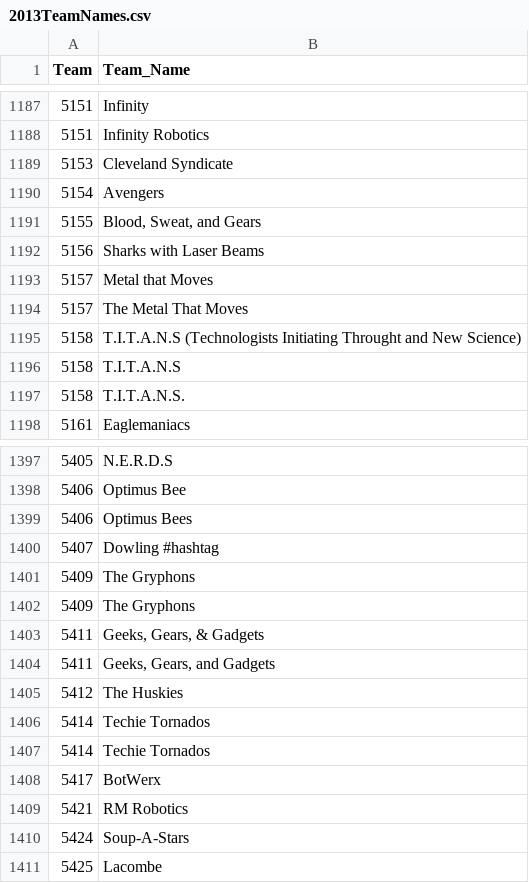
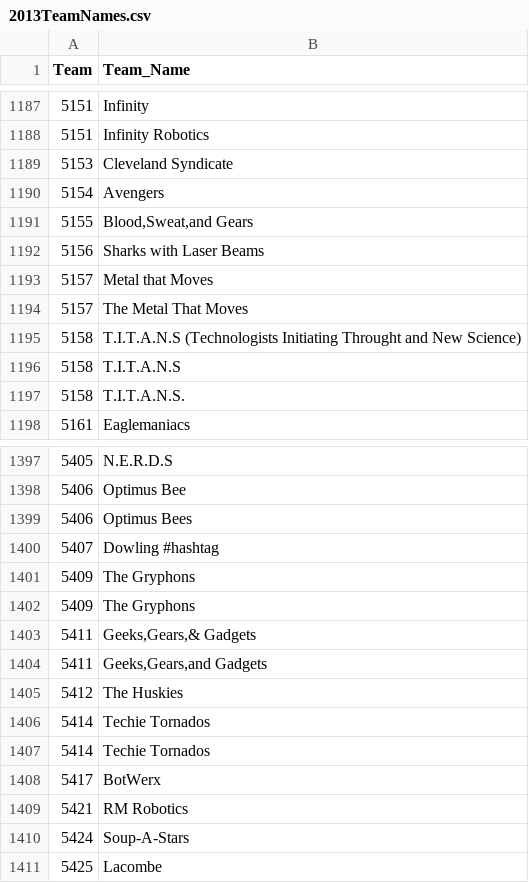
Before and after one commit to kestrelite/first-scouting, a CSV file: ftcdat/2013TeamNames.csv, drawn as a sheet; only a part is shown, gaps mark what is left out; the diff names each change by its address in the sheet, - before the commit and + after, or states it on an @@ line.

Commit message:
Fixed spacing problems

```diff
--- a/ftcdat/2013TeamNames.csv
+++ b/ftcdat/2013TeamNames.csv
-B1191 (Team_Name): Blood, Sweat, and Gears
+B1191 (Team_Name): Blood,Sweat,and Gears
-B1403 (Team_Name): Geeks, Gears, & Gadgets
+B1403 (Team_Name): Geeks,Gears,& Gadgets
-B1404 (Team_Name): Geeks, Gears, and Gadgets
+B1404 (Team_Name): Geeks,Gears,and Gadgets
```
